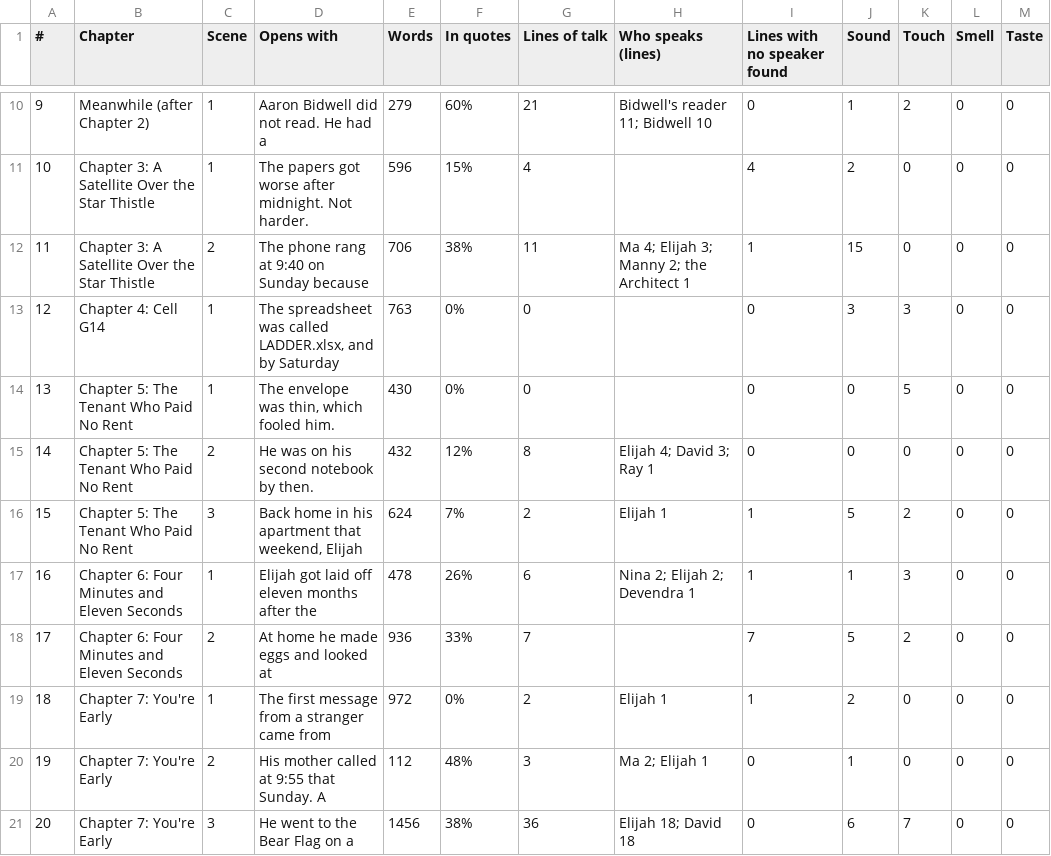
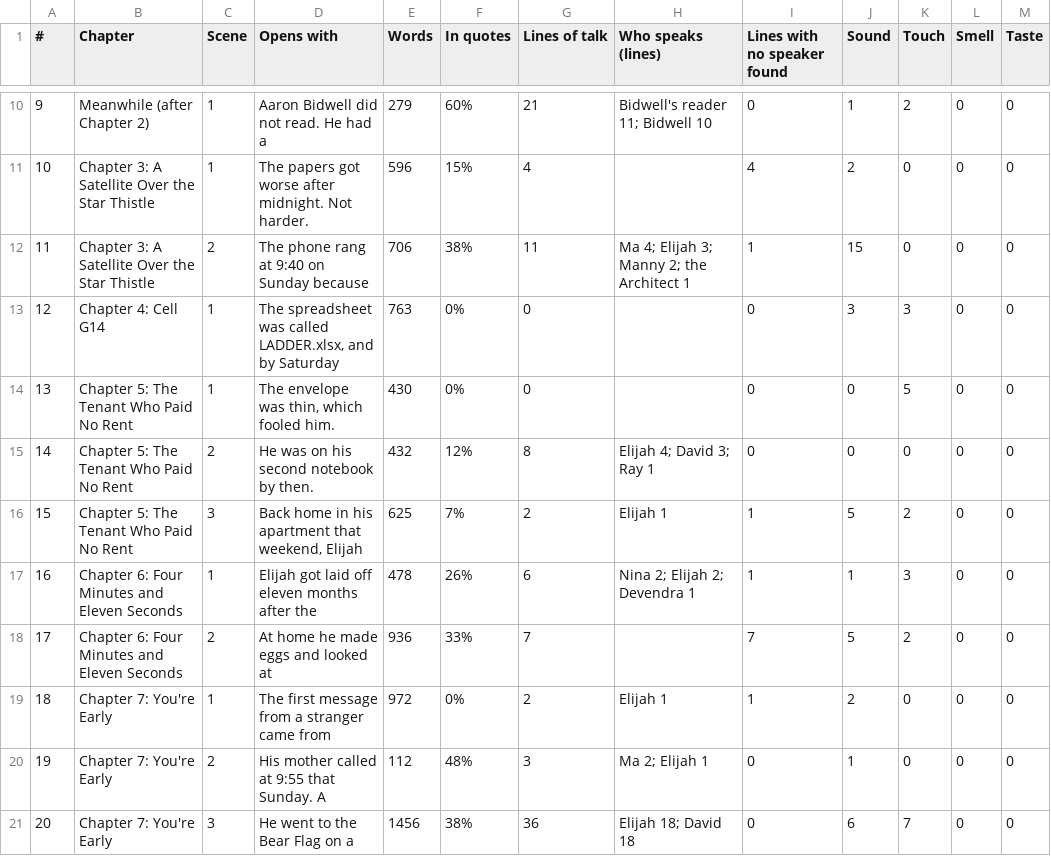
Before and after one commit to ctavolazzi/survivingthesingularity, a CSV file: manuscript/novel/conversations-2026-11-27.csv, drawn as a sheet; only a part is shown, gaps mark what is left out.

```diff
--- a/manuscript/novel/conversations-2026-11-27.csv
+++ b/manuscript/novel/conversations-2026-11-27.csv
@@ -15,3 +15,3 @@
 14,Chapter 5: The Tenant Who Paid No Rent,2,He was on his second notebook by then.,432,12%,8,Elijah 4; David 3; Ray 1,0,0,0,0,0
-15,Chapter 5: The Tenant Who Paid No Rent,3,"Back home in his apartment that weekend, Elijah",624,7%,2,Elijah 1,1,5,2,0,0
+15,Chapter 5: The Tenant Who Paid No Rent,3,"Back home in his apartment that weekend, Elijah",625,7%,2,Elijah 1,1,5,2,0,0
 16,Chapter 6: Four Minutes and Eleven Seconds,1,Elijah got laid off eleven months after the,478,26%,6,Nina 2; Elijah 2; Devendra 1,1,1,3,0,0
```
Also changed, not shown: manuscript/novel/scene-sheet-2026-11-27.csv, 4 other files.
